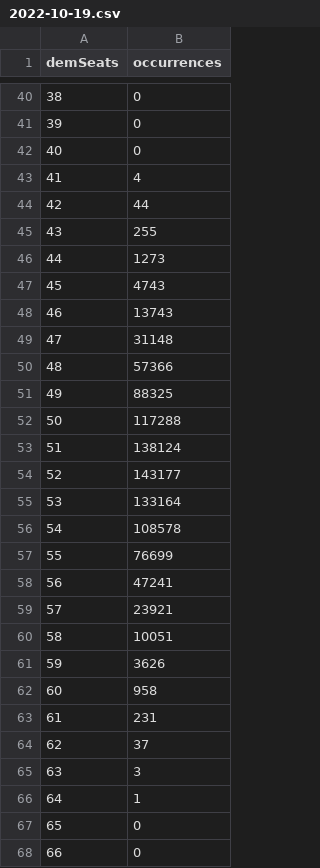
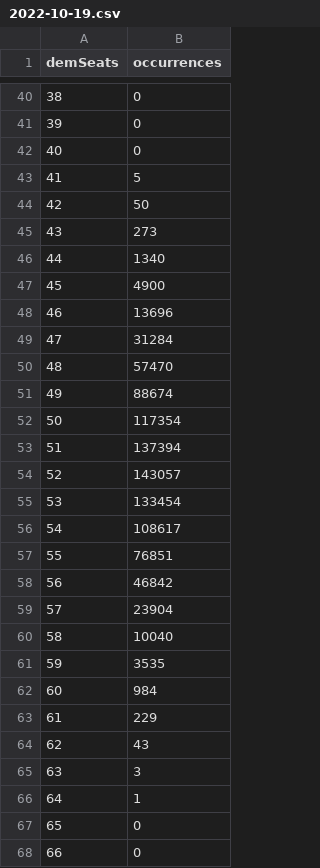
Before and after one commit to polistat/results-2022, a CSV file: overall-senate/2022-10-19.csv, drawn as a sheet; only a part is shown, gaps mark what is left out.

```diff
--- a/overall-senate/2022-10-19.csv
+++ b/overall-senate/2022-10-19.csv
@@ -42,24 +42,24 @@ demSeats,occurrences
 40,0
-41,4
-42,44
-43,255
-44,1273
-45,4743
-46,13743
-47,31148
-48,57366
-49,88325
-50,117288
-51,138124
-52,143177
-53,133164
-54,108578
-55,76699
-56,47241
-57,23921
-58,10051
-59,3626
-60,958
-61,231
-62,37
+41,5
+42,50
+43,273
+44,1340
+45,4900
+46,13696
+47,31284
+48,57470
+49,88674
+50,117354
+51,137394
+52,143057
+53,133454
+54,108617
+55,76851
+56,46842
+57,23904
+58,10040
+59,3535
+60,984
+61,229
+62,43
 63,3
```
Also changed, not shown: averaged-polls/2022-10-19.csv.
